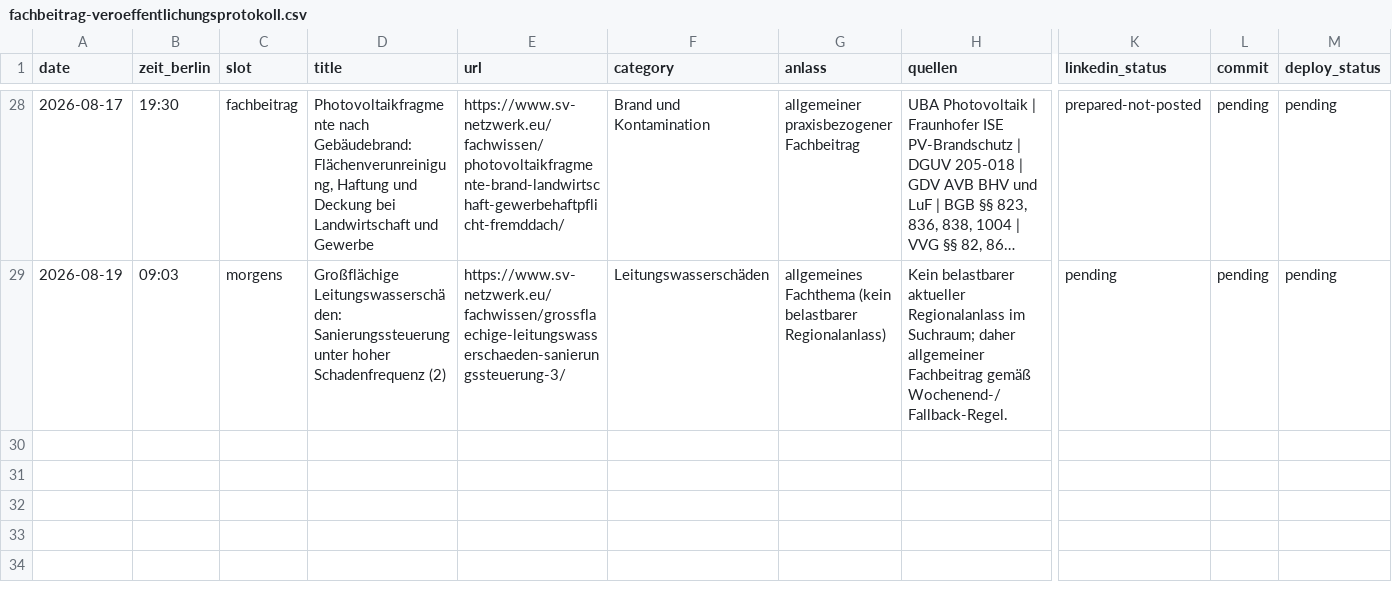
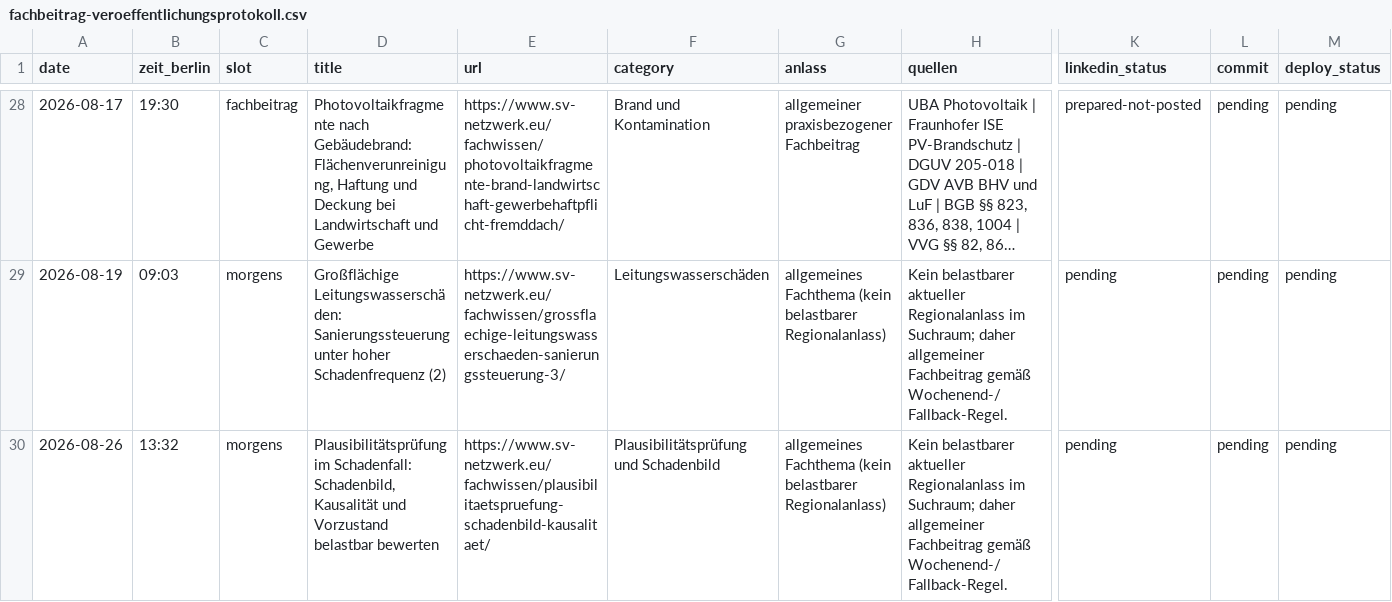
Before and after one commit to Chris-GD13/sv-netzwerk, a CSV file: sv-netzwerk/docs/fachbeitrag-veroeffentlichungsprotokoll.csv, drawn as a sheet; only a part is shown, gaps mark what is left out; long unchanged cells end in …; rows hold the shown columns only; the diff names each change by its address in the sheet, - before the commit and + after, or states it on an @@ line.

```diff
--- a/sv-netzwerk/docs/fachbeitrag-veroeffentlichungsprotokoll.csv
+++ b/sv-netzwerk/docs/fachbeitrag-veroeffentlichungsprotokoll.csv
+row 30: 2026-08-26 | 13:32 | morgens | Plausibilitätsprüfung im Schadenfall: Schadenbild, Kausalität und Vorzustand belastbar bewerten | https://www.sv-netzwerk.eu/fachwissen/plausibilitaetspruefung-schadenbild-kausalitaet/ | Plausibilitätsprüfung und Schadenbild | allgemeines Fachthema (kein belastbarer Regionalanlass) | Kein belastbarer aktueller Regionalanlass im Suchraum; daher allgemeiner Fachbeitrag gemäß Wochenend-/Fallback-Regel. | pending | pending | pending
```
Also changed, not shown: 10 other files.
